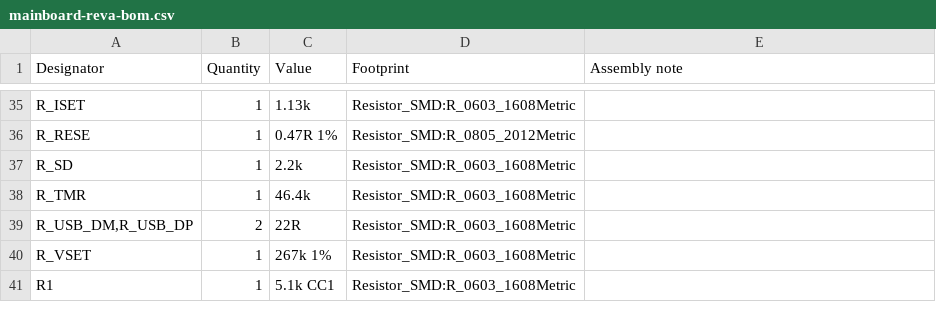
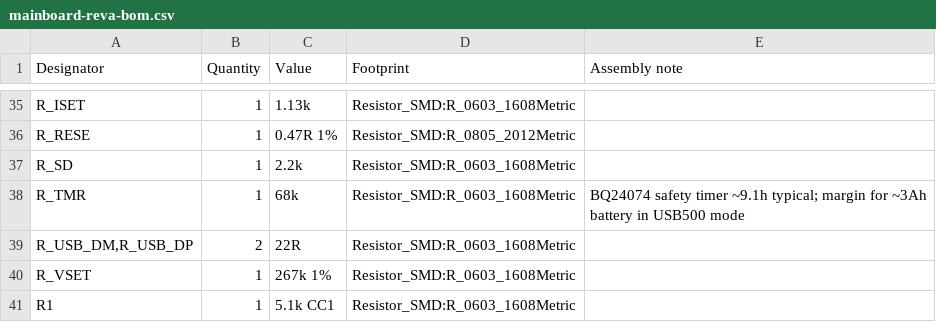
Before and after one commit to aliaksei-lameyka/ENKU-Clock, a CSV file: hardware/assembly/mainboard-reva-bom.csv, drawn as a sheet; only a part is shown, gaps mark what is left out.

Commit message:
fix(bom): set 68k charger safety timer

```diff
--- a/hardware/assembly/mainboard-reva-bom.csv
+++ b/hardware/assembly/mainboard-reva-bom.csv
@@ -37,3 +37,3 @@ Designator,Quantity,Value,Footprint,Assembly note
 "R_SD",1,"2.2k","Resistor_SMD:R_0603_1608Metric",""
-"R_TMR",1,"46.4k","Resistor_SMD:R_0603_1608Metric",""
+"R_TMR",1,"68k","Resistor_SMD:R_0603_1608Metric","BQ24074 safety timer ~9.1h typical; margin for ~3Ah battery in USB500 mode"
 "R_USB_DM,R_USB_DP",2,"22R","Resistor_SMD:R_0603_1608Metric",""
```
